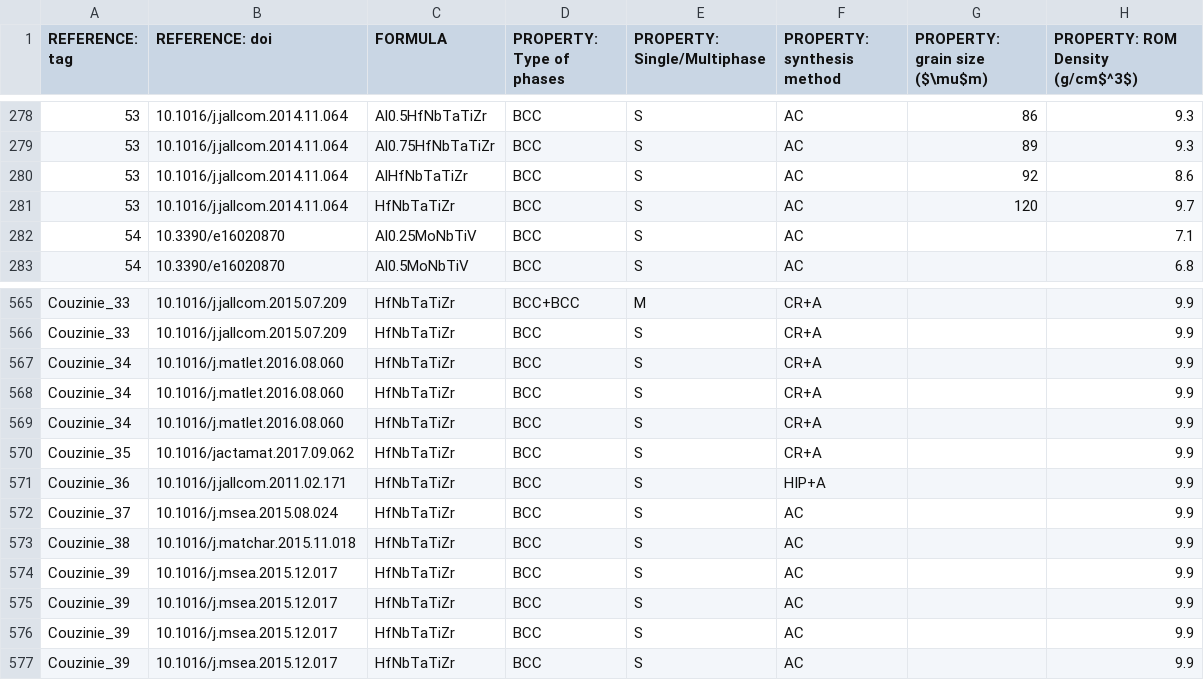
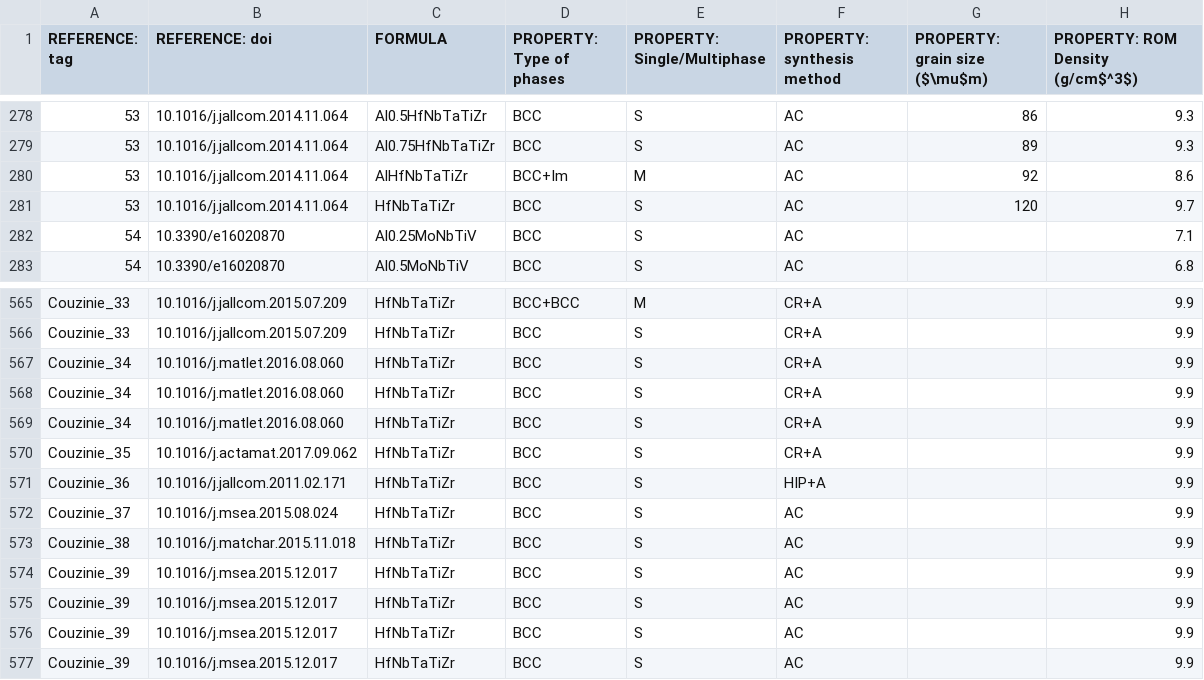
Before and after one commit to CitrineInformatics/MPEA_dataset, a CSV file: 2018_data/2018_data.csv, drawn as a sheet; only a part is shown, gaps mark what is left out; the diff names each change by its address in the sheet, - before the commit and + after, or states it on an @@ line.

```diff
--- a/2018_data/2018_data.csv
+++ b/2018_data/2018_data.csv
-D280 (PROPERTY: Type of phases): BCC
+D280 (PROPERTY: Type of phases): BCC+Im
-E280 (PROPERTY: Single/Multiphase): S
+E280 (PROPERTY: Single/Multiphase): M
-B570 (REFERENCE: doi): 10.1016/jactamat.2017.09.062
+B570 (REFERENCE: doi): 10.1016/j.actamat.2017.09.062
```
Also changed, not shown: 7 other files.
